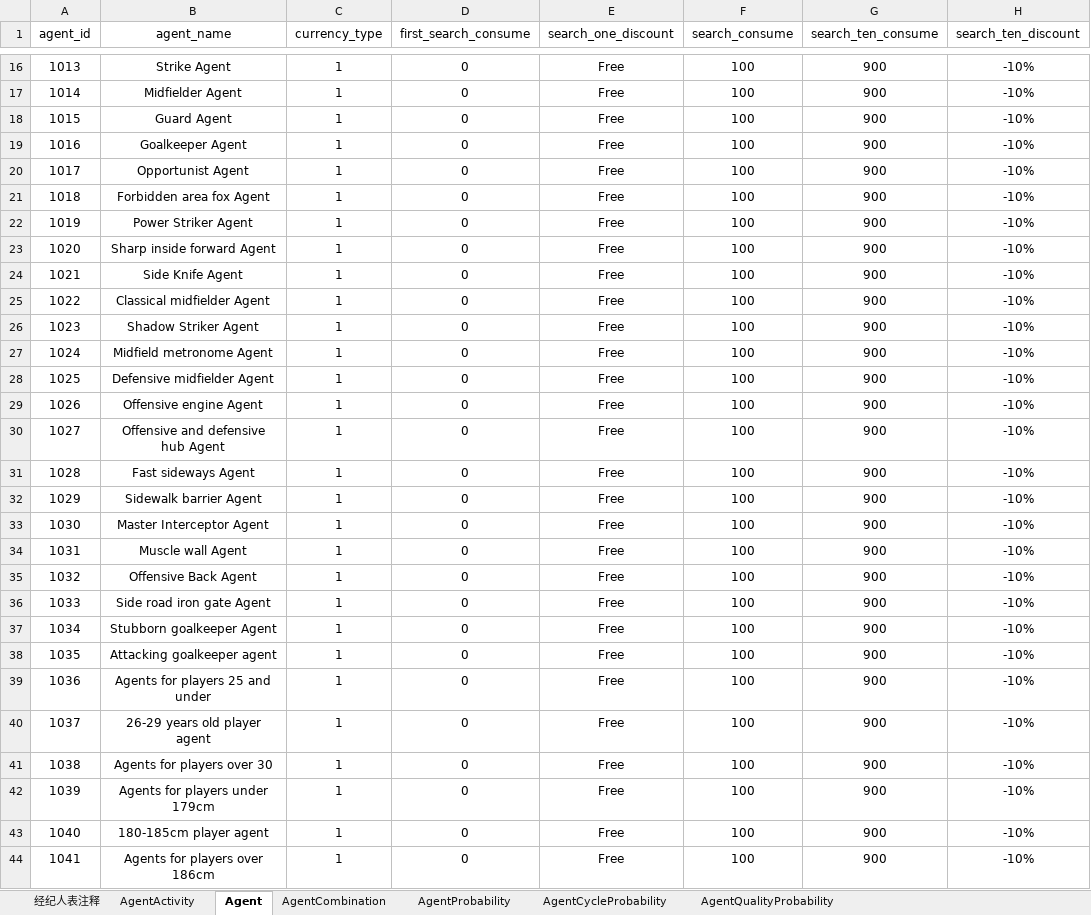
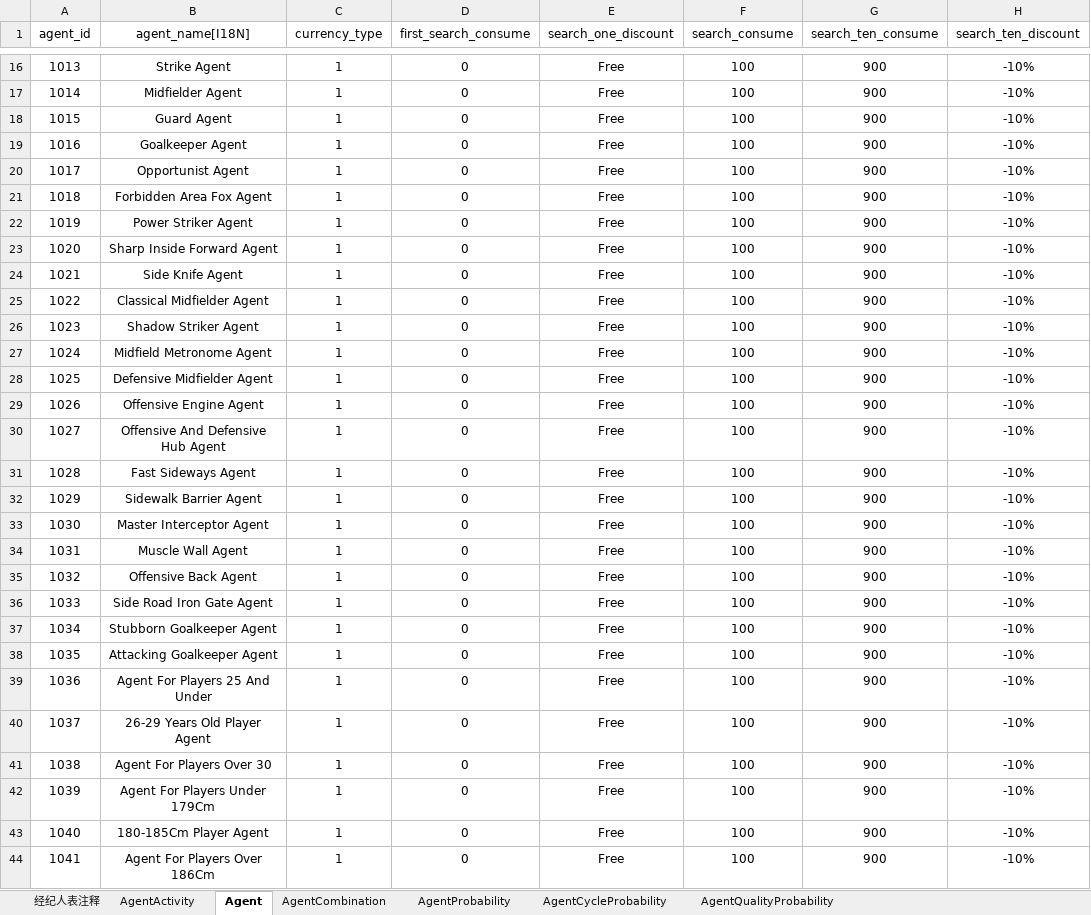
Before and after one commit to weijie001/tool_back, an Excel workbook: excel/t_agent_rule_Server..xlsx, sheet Agent, drawn as a sheet; only a part is shown, gaps mark what is left out; values as stored, in another font and other column widths than the file's, no borders; the diff covers the shown part only; the diff names each change by its address in the sheet, - before the commit and + after, or states it on an @@ line.

```diff
--- a/excel/t_agent_rule_Server..xlsx (sheet Agent)
+++ b/excel/t_agent_rule_Server..xlsx (sheet Agent)
-B1: agent_name
+B1: agent_name[I18N]
-B21 (agent_name[I18N]): Forbidden area fox Agent
+B21 (agent_name[I18N]): Forbidden Area Fox Agent
-B23 (agent_name[I18N]): Sharp inside forward Agent
+B23 (agent_name[I18N]): Sharp Inside Forward Agent
-B25 (agent_name[I18N]): Classical midfielder Agent
+B25 (agent_name[I18N]): Classical Midfielder Agent
-B27 (agent_name[I18N]): Midfield metronome Agent
+B27 (agent_name[I18N]): Midfield Metronome Agent
-B28 (agent_name[I18N]): Defensive midfielder Agent
+B28 (agent_name[I18N]): Defensive Midfielder Agent
-B29 (agent_name[I18N]): Offensive engine Agent
+B29 (agent_name[I18N]): Offensive Engine Agent
-B30 (agent_name[I18N]): Offensive and defensive hub Agent
+B30 (agent_name[I18N]): Offensive And Defensive Hub Agent
-B31 (agent_name[I18N]): Fast sideways Agent
+B31 (agent_name[I18N]): Fast Sideways Agent
-B32 (agent_name[I18N]): Sidewalk barrier Agent
+B32 (agent_name[I18N]): Sidewalk Barrier Agent
-B34 (agent_name[I18N]): Muscle wall Agent
+B34 (agent_name[I18N]): Muscle Wall Agent
-B36 (agent_name[I18N]): Side road iron gate Agent
+B36 (agent_name[I18N]): Side Road Iron Gate Agent
-B37 (agent_name[I18N]): Stubborn goalkeeper Agent
+B37 (agent_name[I18N]): Stubborn Goalkeeper Agent
-B38 (agent_name[I18N]): Attacking goalkeeper agent
+B38 (agent_name[I18N]): Attacking Goalkeeper Agent
-B39 (agent_name[I18N]): Agents for players 25 and under
+B39 (agent_name[I18N]): Agent For Players 25 And Under
-B40 (agent_name[I18N]): 26-29 years old player agent
+B40 (agent_name[I18N]): 26-29 Years Old Player Agent
-B41 (agent_name[I18N]): Agents for players over 30
+B41 (agent_name[I18N]): Agent For Players Over 30
-B42 (agent_name[I18N]): Agents for players under 179cm
+B42 (agent_name[I18N]): Agent For Players Under 179Cm
-B43 (agent_name[I18N]): 180-185cm player agent
+B43 (agent_name[I18N]): 180-185Cm Player Agent
-B44 (agent_name[I18N]): Agents for players over 186cm
+B44 (agent_name[I18N]): Agent For Players Over 186Cm
```
Also changed, not shown: 2 edited cells elsewhere in this sheet, sheet AgentQualityProbability, sheet AgentCombination, 21 other files.
